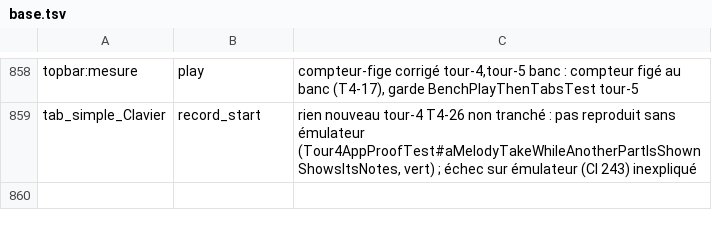
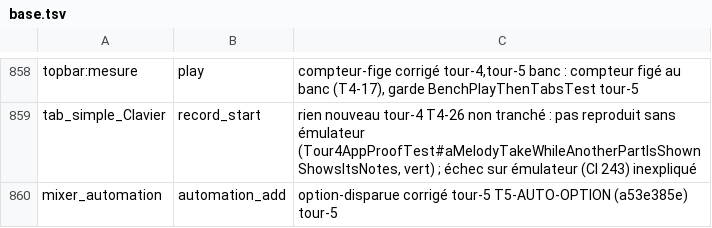
Before and after one commit to benjaminpaquot123-netizen/pocket-studio, a TSV file: docs/audits/ultra/base.tsv, drawn as a sheet; only a part is shown, gaps mark what is left out.

```diff
--- a/docs/audits/ultra/base.tsv
+++ b/docs/audits/ultra/base.tsv
@@ -859 +859,2 @@ topbar:mesure|play|compteur-fige	corrigé	tour-4,tour-5	banc : compteur figé au
 tab_simple_Clavier|record_start|rien	nouveau	tour-4	T4-26 non tranché : pas reproduit sans émulateur (Tour4AppProofTest#aMelodyTakeWhileAnotherPartIsShownShowsItsNotes, vert) ; échec sur émulateur (CI 243) inexpliqué	
+mixer_automation|automation_add|option-disparue	corrigé	tour-5	T5-AUTO-OPTION (a53e385e)	tour-5
```
Also changed, not shown: docs/audits/ultra/verdicts.tsv, 1 other file.
